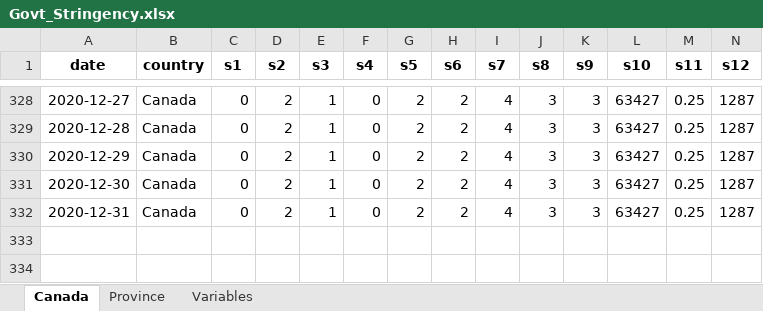
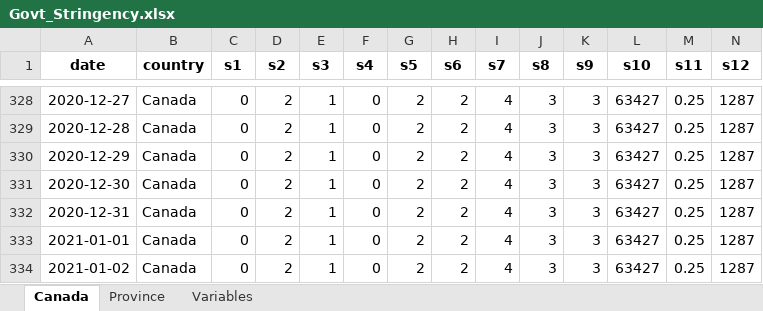
Before and after one commit to minnzc/Canada_COVID19, an Excel workbook: input_data/Govt_Stringency.xlsx, sheet Canada, drawn as a sheet; only a part is shown, gaps mark what is left out; values as stored, in another font and other column widths than the file's, no borders; rows hold the shown columns only; the diff names each change by its address in the sheet, - before the commit and + after, or states it on an @@ line.

```diff
--- a/input_data/Govt_Stringency.xlsx (sheet Canada)
+++ b/input_data/Govt_Stringency.xlsx (sheet Canada)
+row 333: 2021-01-01 | Canada | 0 | 2 | 1 | 0 | 2 | 2 | 4 | 3 | 3 | 63427 | 0.25 | 1287
+row 334: 2021-01-02 | Canada | 0 | 2 | 1 | 0 | 2 | 2 | 4 | 3 | 3 | 63427 | 0.25 | 1287
```
Also changed, not shown: sheet Province, input_data/Govt_Response.xlsx, 14 other files.
